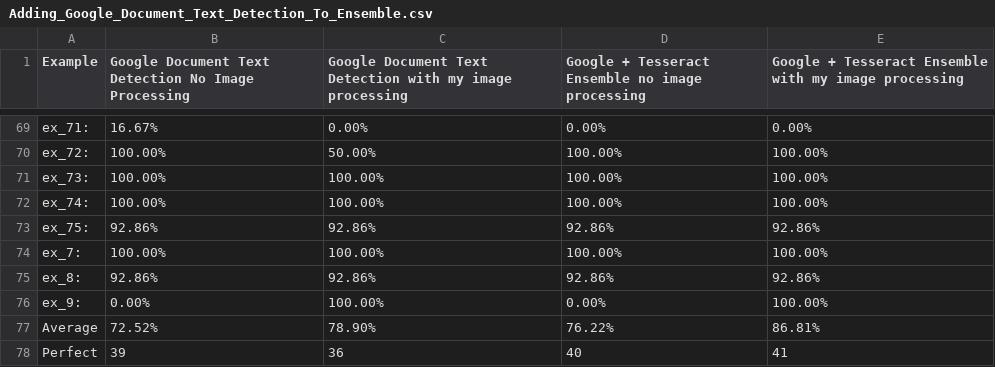
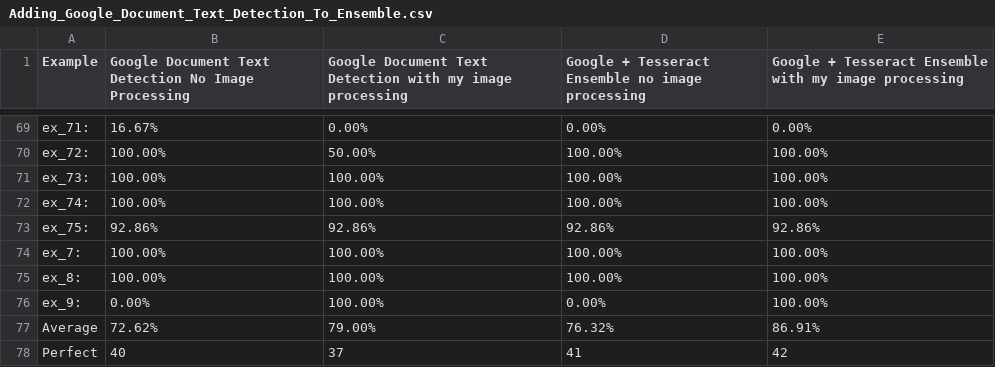
Before and after one commit to ameera3/OCR_Expiration_Date, a CSV file: Results/Adding_Google_Document_Text_Detection_To_Ensemble.csv, drawn as a sheet; only a part is shown, gaps mark what is left out.

```diff
--- a/Results/Adding_Google_Document_Text_Detection_To_Ensemble.csv
+++ b/Results/Adding_Google_Document_Text_Detection_To_Ensemble.csv
@@ -75,6 +75,6 @@ ex_75:,92.86%,92.86%,92.86%,92.86%
 ex_7:,100.00%,100.00%,100.00%,100.00%
-ex_8:,92.86%,92.86%,92.86%,92.86%
+ex_8:,100.00%,100.00%,100.00%,100.00%
 ex_9:,0.00%,100.00%,0.00%,100.00%
-Average,72.52%,78.90%,76.22%,86.81%
-"Perfect
-",39,36,40,41
+Average,72.62%,79.00%,76.32%,86.91%
+"Perfect
+",40,37,41,42
```
Also changed, not shown: Results/Ensemble_Accuracy.csv, 5 other files.
